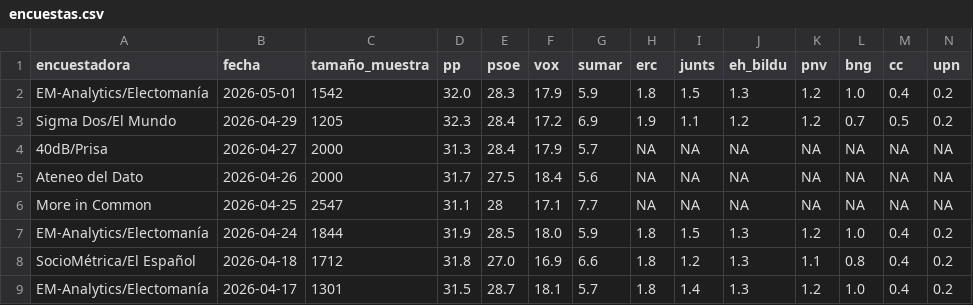
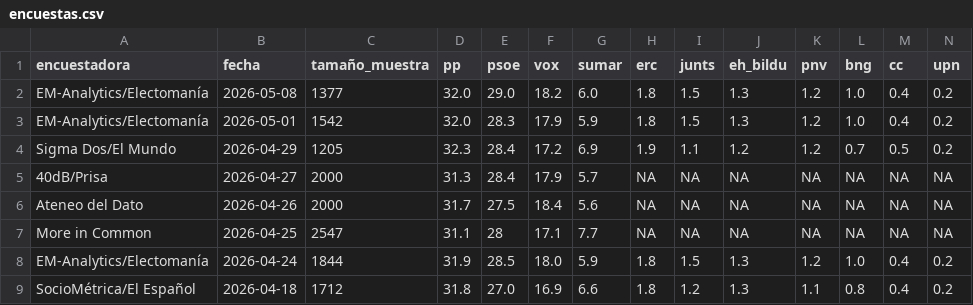
Before and after one commit to mikelgomezgar-code/automatizacion, a CSV file: datos/encuestas.csv, drawn as a sheet; only a part is shown; the shorter side is filled out with more unchanged rows; rows hold the shown columns only; the diff names each change by its address in the sheet, - before the commit and + after, or states it on an @@ line.

```diff
--- a/datos/encuestas.csv
+++ b/datos/encuestas.csv
+row 2: EM-Analytics/Electomanía | 2026-05-08 | 1377 | 32.0 | 29.0 | 18.2 | 6.0 | 1.8 | 1.5 | 1.3 | 1.2 | 1.0 | 0.4 | 0.2
```
Also changed, not shown: 2 other files.
